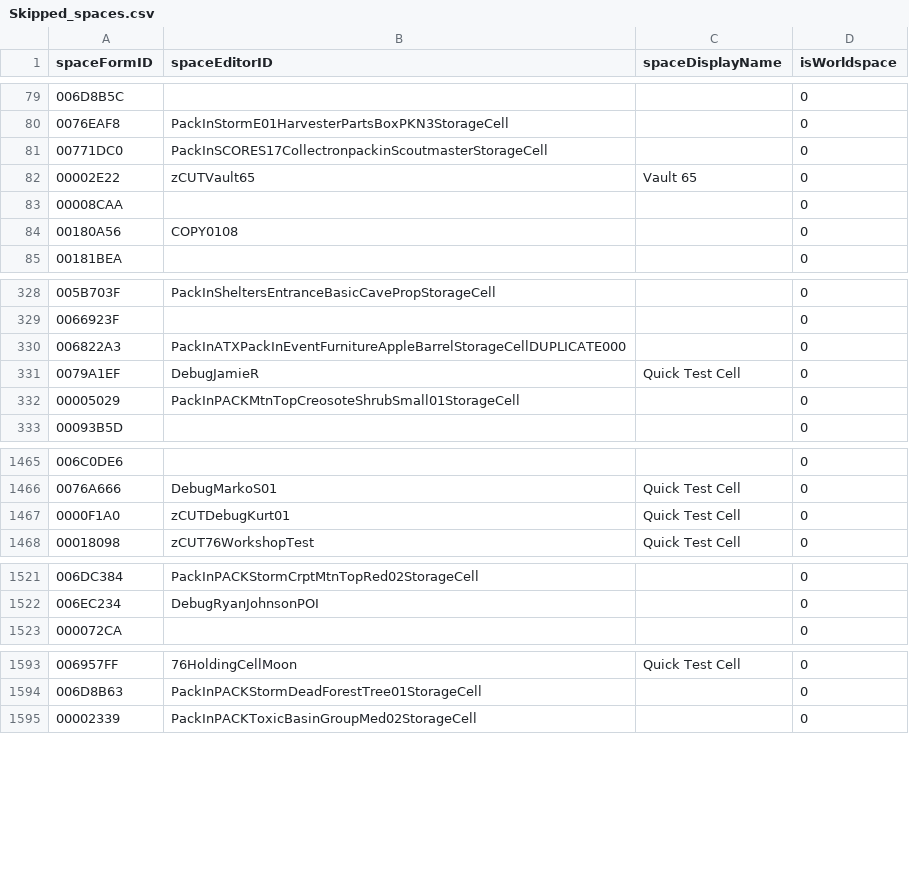
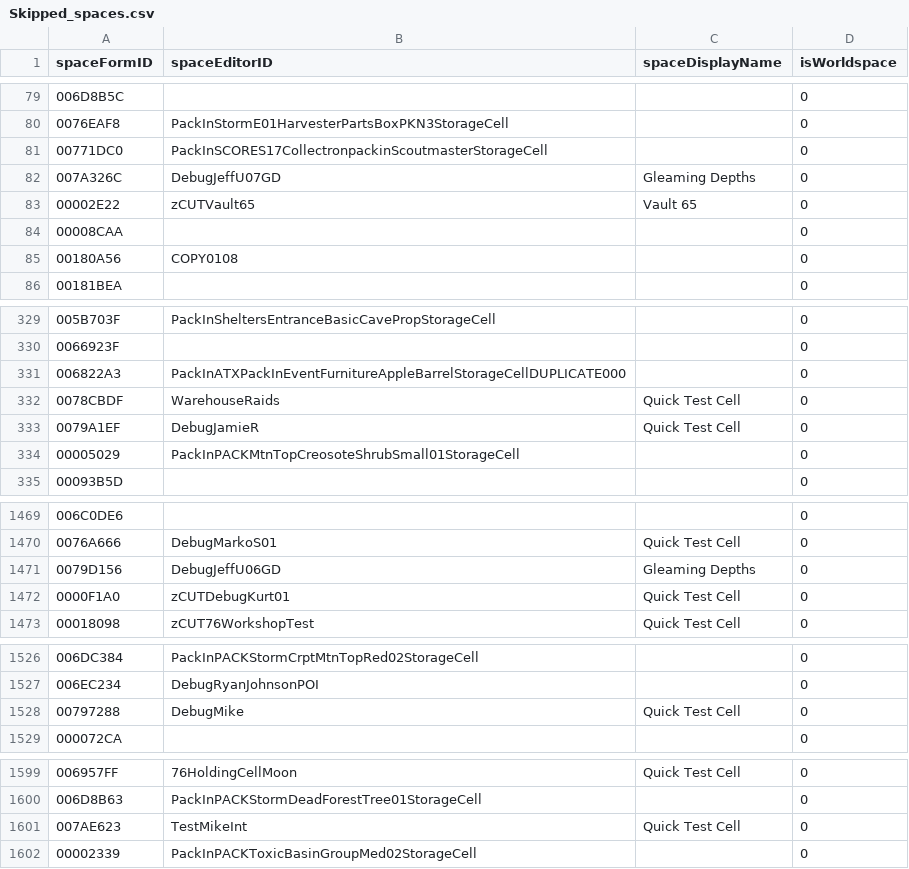
Before and after one commit to AHeroicLlama/Mappalachia, a CSV file: FO76Edit/Output/Skipped_spaces.csv, drawn as a sheet; only a part is shown, gaps mark what is left out; the diff covers the shown part only.

```diff
--- a/FO76Edit/Output/Skipped_spaces.csv
+++ b/FO76Edit/Output/Skipped_spaces.csv
@@ -81,2 +81,3 @@ spaceFormID,spaceEditorID,spaceDisplayName,isWorldspace
 00771DC0,PackInSCORES17CollectronpackinScoutmasterStorageCell,,0
+007A326C,DebugJeffU07GD,Gleaming Depths,0
 00002E22,zCUTVault65,Vault 65,0
@@ -330,2 +331,3 @@ spaceFormID,spaceEditorID,spaceDisplayName,isWorldspace
 006822A3,PackInATXPackInEventFurnitureAppleBarrelStorageCellDUPLICATE000,,0
+0078CBDF,WarehouseRaids,Quick Test Cell,0
 0079A1EF,DebugJamieR,Quick Test Cell,0
@@ -1466,2 +1470,3 @@ spaceFormID,spaceEditorID,spaceDisplayName,isWorldspace
 0076A666,DebugMarkoS01,Quick Test Cell,0
+0079D156,DebugJeffU06GD,Gleaming Depths,0
 0000F1A0,zCUTDebugKurt01,Quick Test Cell,0
@@ -1522,2 +1527,3 @@ spaceFormID,spaceEditorID,spaceDisplayName,isWorldspace
 006EC234,DebugRyanJohnsonPOI,,0
+00797288,DebugMike,Quick Test Cell,0
 000072CA,,,0
@@ -1594,2 +1600,3 @@ spaceFormID,spaceEditorID,spaceDisplayName,isWorldspace
 006D8B63,PackInPACKStormDeadForestTree01StorageCell,,0
+007AE623,TestMikeInt,Quick Test Cell,0
 00002339,PackInPACKToxicBasinGroupMed02StorageCell,,0
```
Also changed, not shown: 3 added rows and 1 edited cell elsewhere in this file, 4 other files.
